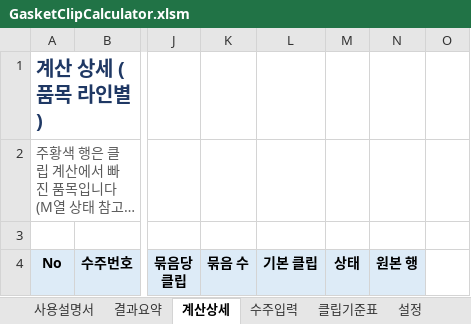
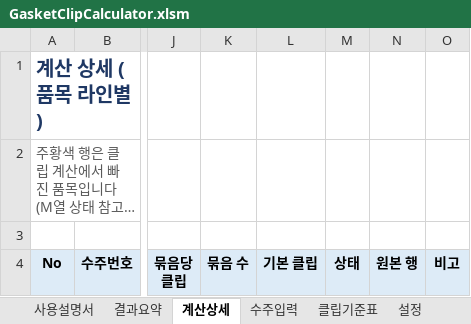
Before and after one commit to nick50511fxcs-ui/claude-skill-collection, an Excel workbook: excel/gasket-clip-calculator/GasketClipCalculator.xlsm, sheet 계산상세, drawn as a sheet; only a part is shown, gaps mark what is left out; long unchanged cells end in …; values as stored, in another font and other column widths than the file's, no borders; conditional formats not drawn; the diff names each change by its address in the sheet, - before the commit and + after, or states it on an @@ line.

```diff
--- a/excel/gasket-clip-calculator/GasketClipCalculator.xlsm (sheet 계산상세)
+++ b/excel/gasket-clip-calculator/GasketClipCalculator.xlsm (sheet 계산상세)
-O4: (empty)
+O4: 비고
-O4 fill: none
+O4 fill: #DDEBF7
```
Also changed, not shown: sheet 수주입력, sheet 사용설명서, sheet 설정, sheet 결과요약, 4 other files.
